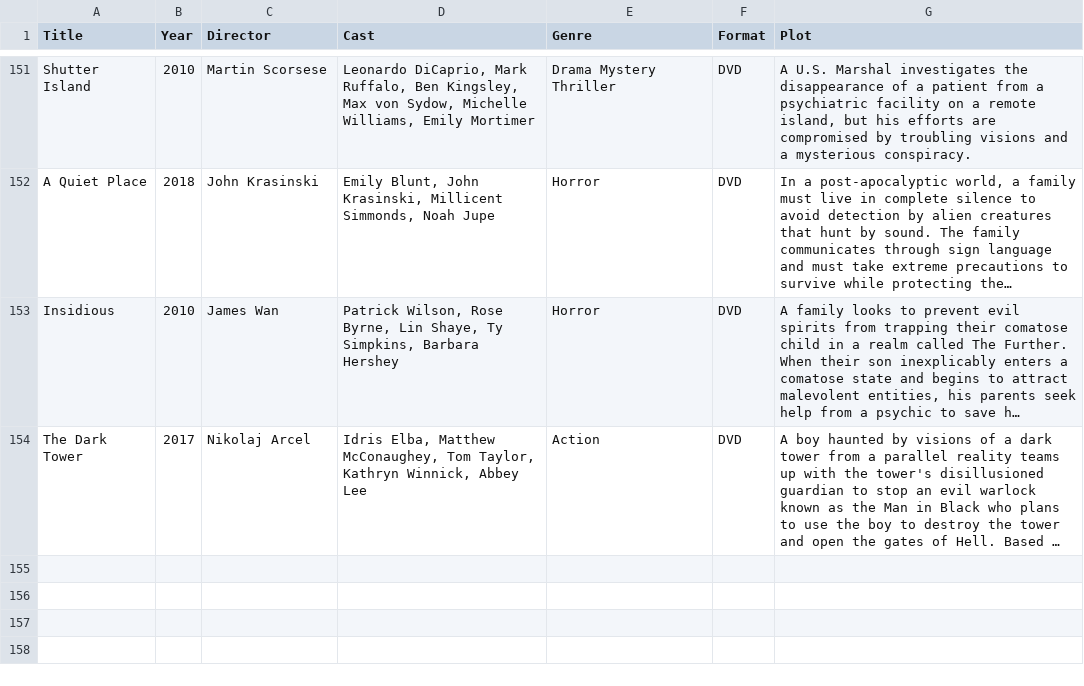
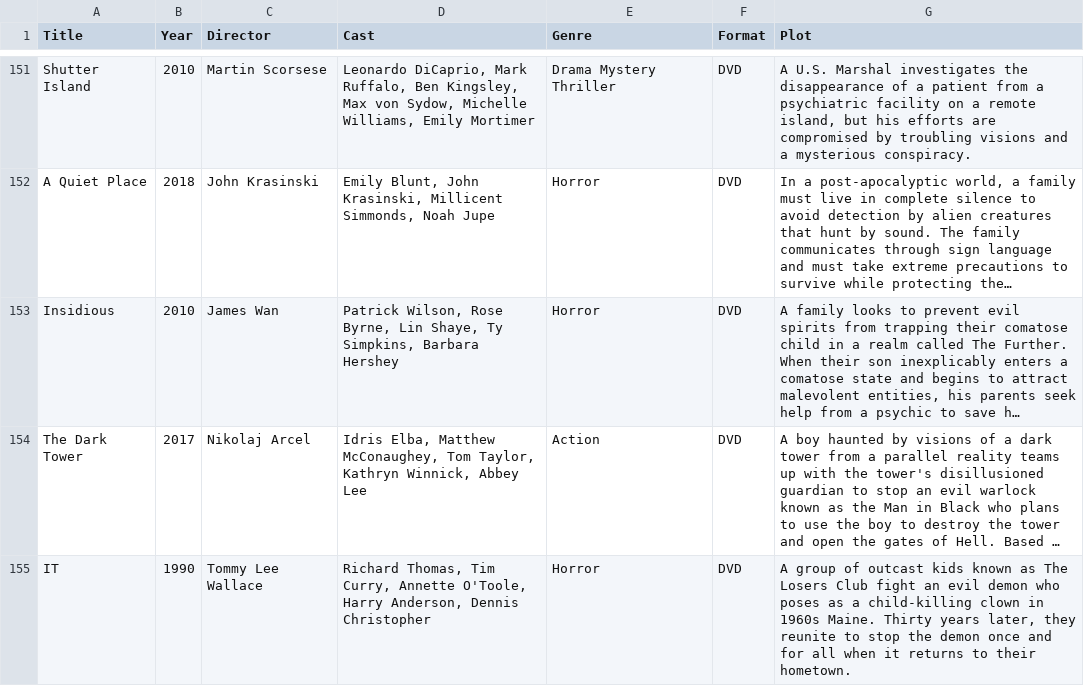
Before and after one commit to Darkstre/movie-collection, a CSV file: movie.csv, drawn as a sheet; only a part is shown, gaps mark what is left out; long unchanged cells end in …; the diff names each change by its address in the sheet, - before the commit and + after, or states it on an @@ line.

Commit message:
Added movie: IT - 2026-01-17 14:43:49

```diff
--- a/movie.csv
+++ b/movie.csv
+row 155: IT | 1990 | Tommy Lee Wallace | Richard Thomas, Tim Curry, Annette O'Toole, Harry Anderson, Dennis Christopher | Horror | DVD | A group of outcast kids known as The Losers Club fight an evil demon who poses as a child-killing clown in 1960s Maine. Thirty years later, they reunite to stop the demon once and for all when it returns to their hometown.
```
